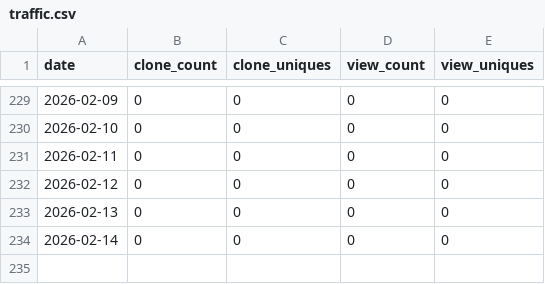
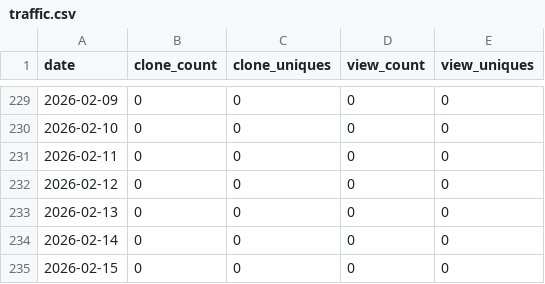
Before and after one commit to bonsol-collective/bonsol_website, a CSV file: data/traffic.csv, drawn as a sheet; only a part is shown, gaps mark what is left out.

Commit message:
traffic data for bonsol-collective/bonsol repo - 2026-02-16

```diff
--- a/data/traffic.csv
+++ b/data/traffic.csv
@@ -234 +234,2 @@ date,clone_count,clone_uniques,view_count,view_uniques
 2026-02-14,0,0,0,0
+2026-02-15,0,0,0,0
```
